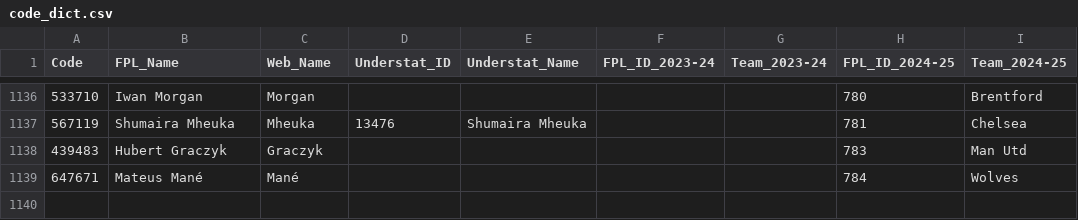
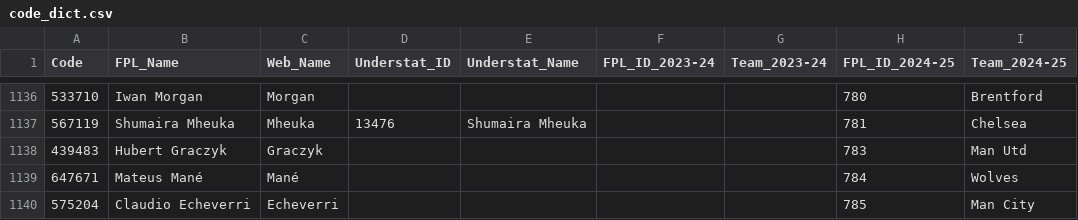
Before and after one commit to Jashior/fpl_code_understat_dict, a CSV file: code_dict.csv, drawn as a sheet; only a part is shown, gaps mark what is left out.

Commit message:
update sv

```diff
--- a/code_dict.csv
+++ b/code_dict.csv
@@ -1139 +1139,2 @@ Code,FPL_Name,Web_Name,Understat_ID,Understat_Name,FPL_ID_2023-24,Team_2023-24,F
 647671,Mateus Mané,Mané,,,,,784,Wolves
+575204,Claudio Echeverri,Echeverri,,,,,785,Man City
```
